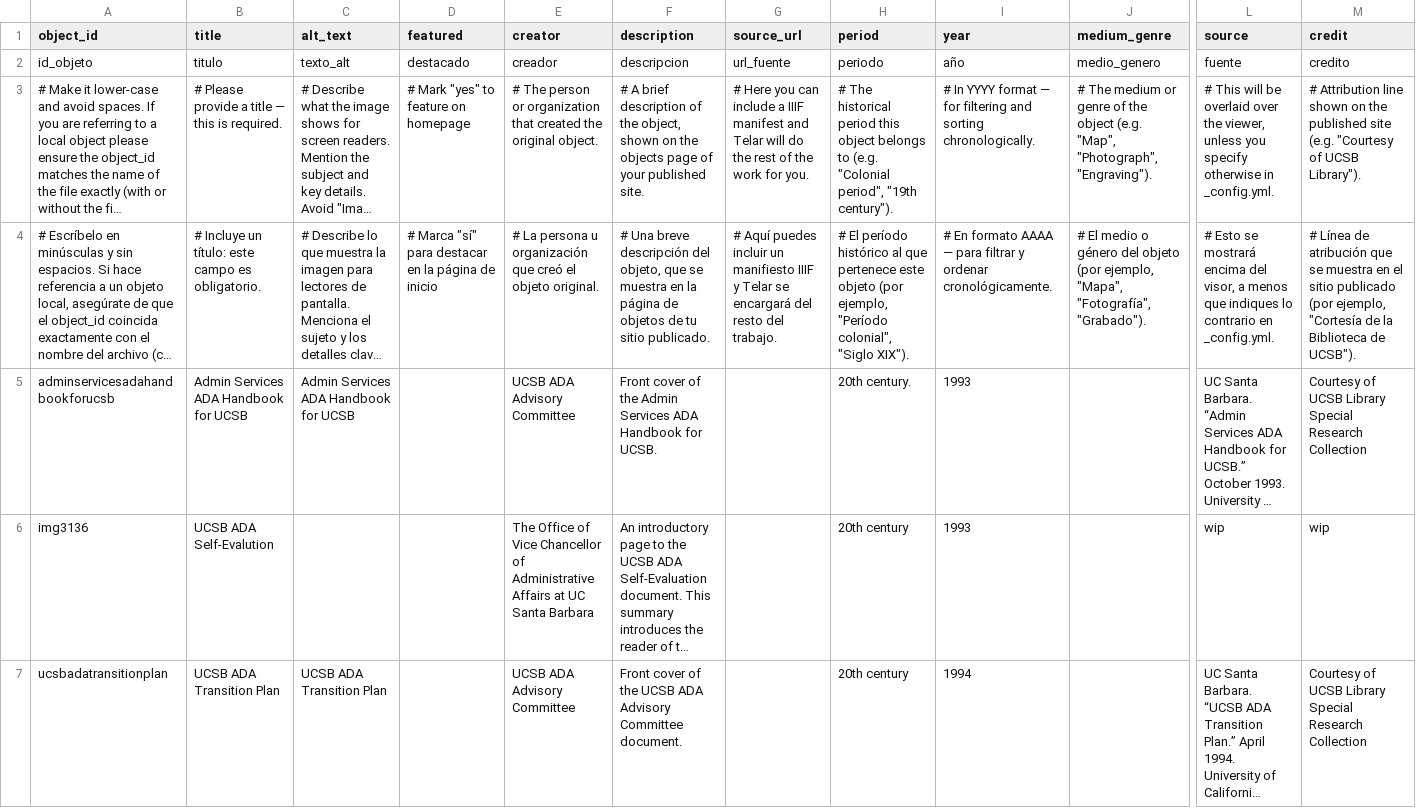
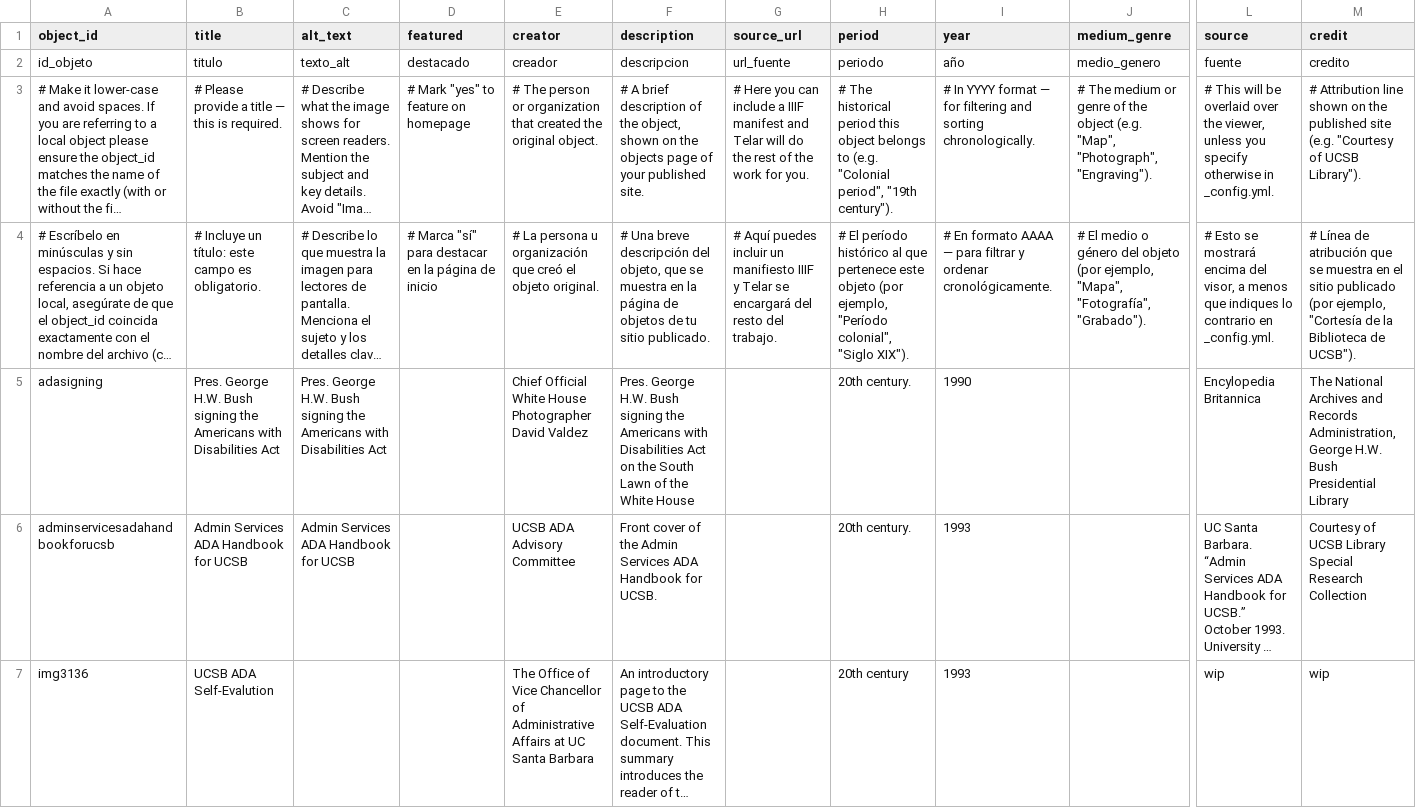
Before and after one commit to olympia-m/accessibility-on-campus, a CSV file: telar-content/spreadsheets/objects.csv, drawn as a sheet; only a part is shown, gaps mark what is left out; the shorter side is filled out with more unchanged rows; long unchanged cells end in …; rows hold the shown columns only; the diff names each change by its address in the sheet, - before the commit and + after, or states it on an @@ line.

```diff
--- a/telar-content/spreadsheets/objects.csv
+++ b/telar-content/spreadsheets/objects.csv
+row 5: adasigning | Pres. George H.W. Bush signing the Americans with Disabilities Act | Pres. George H.W. Bush signing the Americans with Disabilities Act |  | Chief Official White House Photographer David Valdez | Pres. George H.W. Bush signing the Americans with Disabilities Act on the South Lawn of the White House |  | 20th century. | 1990 |  | Encylopedia Britannica | The National Archives and Records Administration, George H.W. Bush Presidential Library
```
Also changed, not shown: 1 other file.
